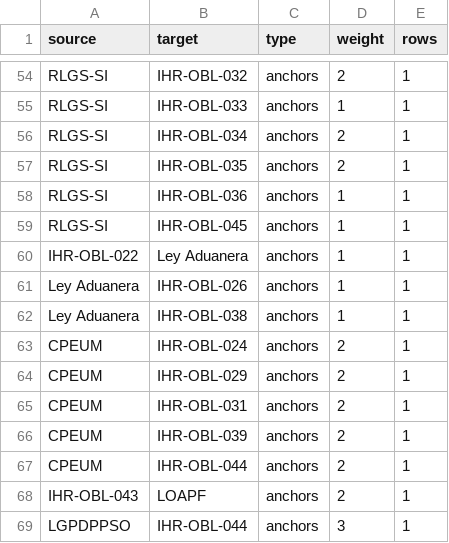
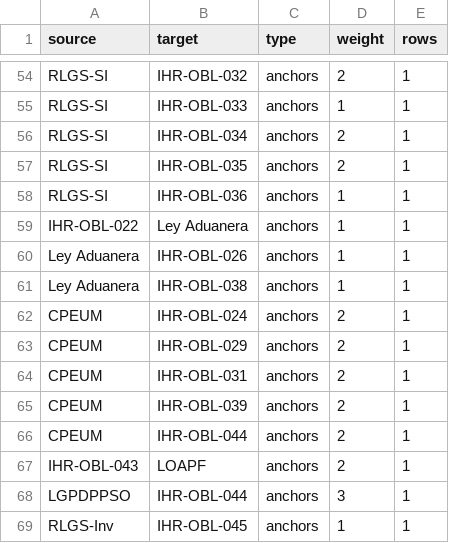
Before and after one commit to Adelasantos12/normtrace-ihr-mexico-pilot, a CSV file: 04_outputs/figures/network_edges.csv, drawn as a sheet; only a part is shown, gaps mark what is left out.

```diff
--- a/04_outputs/figures/network_edges.csv
+++ b/04_outputs/figures/network_edges.csv
@@ -58,3 +58,2 @@ RLGS-SI,IHR-OBL-035,anchors,2,1
 RLGS-SI,IHR-OBL-036,anchors,1,1
-RLGS-SI,IHR-OBL-045,anchors,1,1
 IHR-OBL-022,Ley Aduanera,anchors,1,1
@@ -69 +68,2 @@ IHR-OBL-043,LOAPF,anchors,2,1
 LGPDPPSO,IHR-OBL-044,anchors,3,1
+RLGS-Inv,IHR-OBL-045,anchors,1,1
```
Also changed, not shown: 04_outputs/figures/node_registry.csv, 9 other files.
